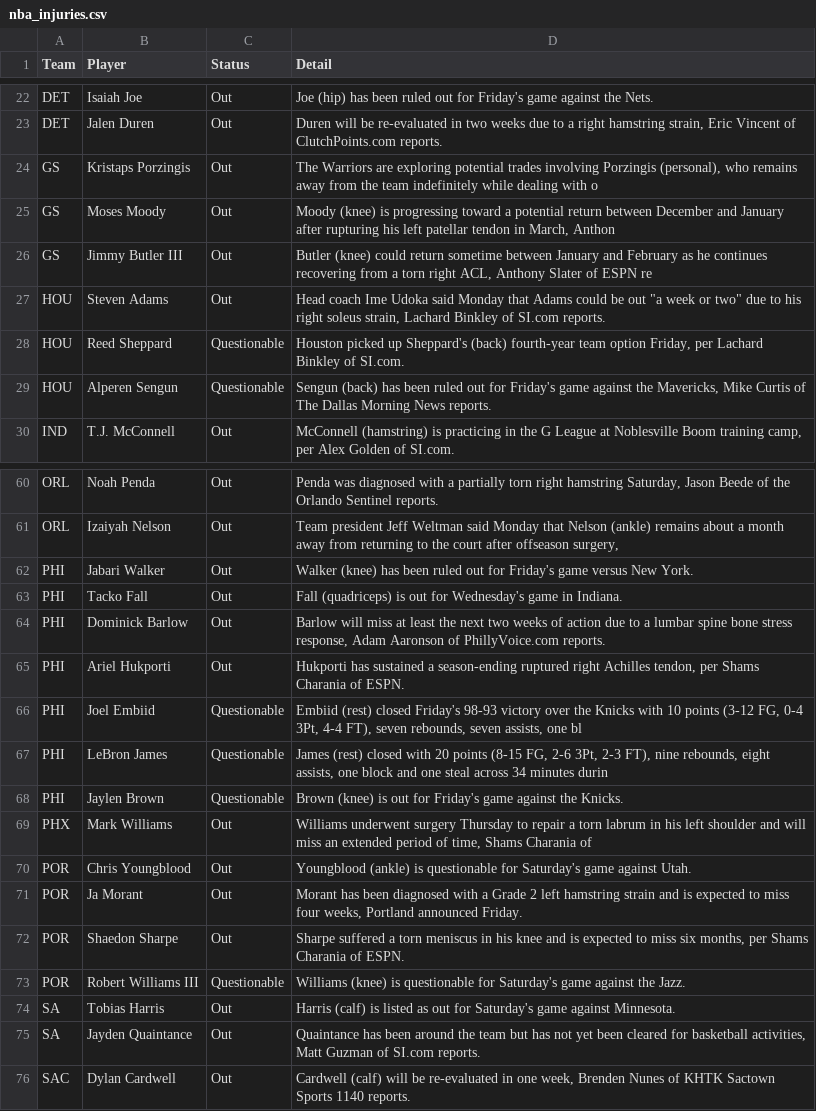
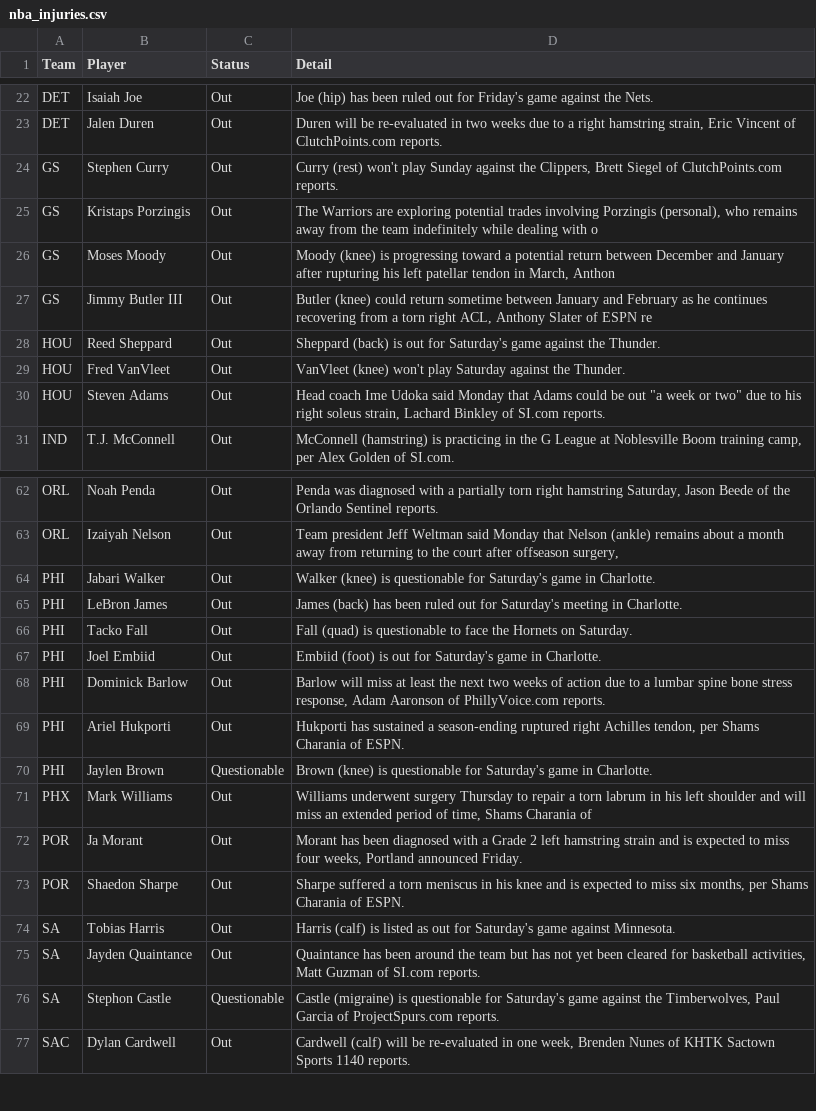
Before and after one commit to ECC370/stats, a CSV file: data/nba_injuries.csv, drawn as a sheet; only a part is shown, gaps mark what is left out; the diff covers the shown part only.

Commit message:
Update data

```diff
--- a/data/nba_injuries.csv
+++ b/data/nba_injuries.csv
@@ -23,2 +23,3 @@ DET,Isaiah Joe,Out,Joe (hip) has been ruled out for Friday's game against the Ne
 DET,Jalen Duren,Out,"Duren will be re-evaluated in two weeks due to a right hamstring strain, Eric Vincent of ClutchPoints.com reports."
+GS,Stephen Curry,Out,"Curry (rest) won't play Sunday against the Clippers, Brett Siegel of ClutchPoints.com reports."
 GS,Kristaps Porzingis,Out,"The Warriors are exploring potential trades involving Porzingis (personal), who remains away from the team indefinitely while dealing with o"
@@ -26,5 +27,5 @@ GS,Moses Moody,Out,"Moody (knee) is progressing toward a potential return betwee
 GS,Jimmy Butler III,Out,"Butler (knee) could return sometime between January and February as he continues recovering from a torn right ACL, Anthony Slater of ESPN re"
+HOU,Reed Sheppard,Out,Sheppard (back) is out for Saturday's game against the Thunder.
+HOU,Fred VanVleet,Out,VanVleet (knee) won't play Saturday against the Thunder.
 HOU,Steven Adams,Out,"Head coach Ime Udoka said Monday that Adams could be out ""a week or two"" due to his right soleus strain, Lachard Binkley of SI.com reports."
-HOU,Reed Sheppard,Questionable,"Houston picked up Sheppard's (back) fourth-year team option Friday, per Lachard Binkley of SI.com."
-HOU,Alperen Sengun,Questionable,"Sengun (back) has been ruled out for Friday's game against the Mavericks, Mike Curtis of The Dallas Morning News reports."
 IND,T.J. McConnell,Out,"McConnell (hamstring) is practicing in the G League at Noblesville Boom training camp, per Alex Golden of SI.com."
@@ -61,16 +63,15 @@ ORL,Noah Penda,Out,"Penda was diagnosed with a partially torn right hamstring Sa
 ORL,Izaiyah Nelson,Out,"Team president Jeff Weltman said Monday that Nelson (ankle) remains about a month away from returning to the court after offseason surgery, "
-PHI,Jabari Walker,Out,Walker (knee) has been ruled out for Friday's game versus New York.
-PHI,Tacko Fall,Out,Fall (quadriceps) is out for Wednesday's game in Indiana.
+PHI,Jabari Walker,Out,Walker (knee) is questionable for Saturday's game in Charlotte.
+PHI,LeBron James,Out,James (back) has been ruled out for Saturday's meeting in Charlotte.
+PHI,Tacko Fall,Out,Fall (quad) is questionable to face the Hornets on Saturday.
+PHI,Joel Embiid,Out,Embiid (foot) is out for Saturday's game in Charlotte.
 PHI,Dominick Barlow,Out,"Barlow will miss at least the next two weeks of action due to a lumbar spine bone stress response, Adam Aaronson of PhillyVoice.com reports."
 PHI,Ariel Hukporti,Out,"Hukporti has sustained a season-ending ruptured right Achilles tendon, per Shams Charania of ESPN."
-PHI,Joel Embiid,Questionable,"Embiid (rest) closed Friday's 98-93 victory over the Knicks with 10 points (3-12 FG, 0-4 3Pt, 4-4 FT), seven rebounds, seven assists, one bl"
-PHI,LeBron James,Questionable,"James (rest) closed with 20 points (8-15 FG, 2-6 3Pt, 2-3 FT), nine rebounds, eight assists, one block and one steal across 34 minutes durin"
-PHI,Jaylen Brown,Questionable,Brown (knee) is out for Friday's game against the Knicks.
+PHI,Jaylen Brown,Questionable,Brown (knee) is questionable for Saturday's game in Charlotte.
 PHX,Mark Williams,Out,"Williams underwent surgery Thursday to repair a torn labrum in his left shoulder and will miss an extended period of time, Shams Charania of"
-POR,Chris Youngblood,Out,Youngblood (ankle) is questionable for Saturday's game against Utah.
 POR,Ja Morant,Out,"Morant has been diagnosed with a Grade 2 left hamstring strain and is expected to miss four weeks, Portland announced Friday."
 POR,Shaedon Sharpe,Out,"Sharpe suffered a torn meniscus in his knee and is expected to miss six months, per Shams Charania of ESPN."
-POR,Robert Williams III,Questionable,Williams (knee) is questionable for Saturday's game against the Jazz.
 SA,Tobias Harris,Out,Harris (calf) is listed as out for Saturday's game against Minnesota.
 SA,Jayden Quaintance,Out,"Quaintance has been around the team but has not yet been cleared for basketball activities, Matt Guzman of SI.com reports."
+SA,Stephon Castle,Questionable,"Castle (migraine) is questionable for Saturday's game against the Timberwolves, Paul Garcia of ProjectSpurs.com reports."
 SAC,Dylan Cardwell,Out,"Cardwell (calf) will be re-evaluated in one week, Brenden Nunes of KHTK Sactown Sports 1140 reports."
```
Also changed, not shown: 1 added row, 1 removed row and 1 edited cell elsewhere in this file, data/nba_games.csv, data/nba_streaks.csv, 4 other files.
